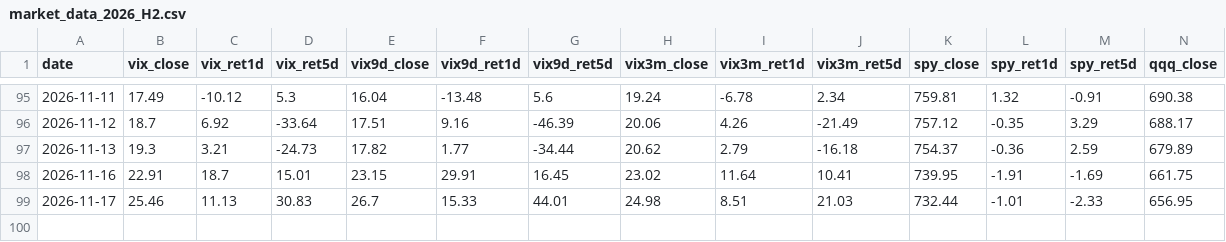
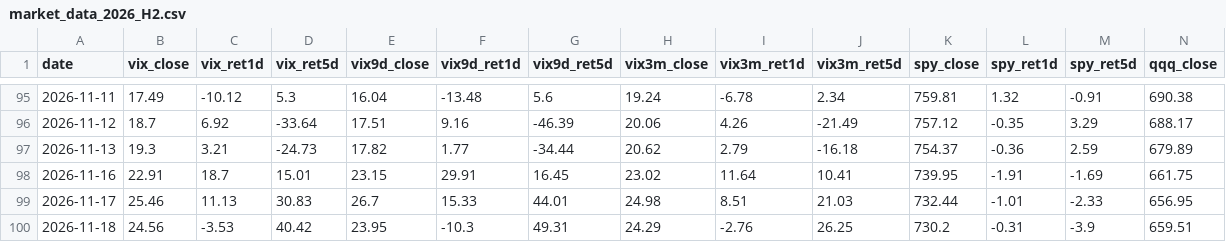
Before and after one commit to 1kyung1/iv-screener, a CSV file: market_data_2026_H2.csv, drawn as a sheet; only a part is shown, gaps mark what is left out; rows hold the shown columns only; the diff names each change by its address in the sheet, - before the commit and + after, or states it on an @@ line.

```diff
--- a/market_data_2026_H2.csv
+++ b/market_data_2026_H2.csv
+row 100: 2026-11-18 | 24.56 | -3.53 | 40.42 | 23.95 | -10.3 | 49.31 | 24.29 | -2.76 | 26.25 | 730.2 | -0.31 | -3.9 | 659.51
```
Also changed, not shown: 3 other files.
